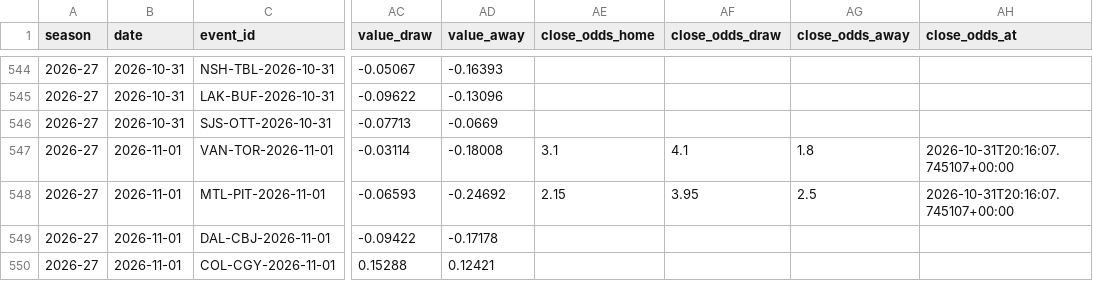
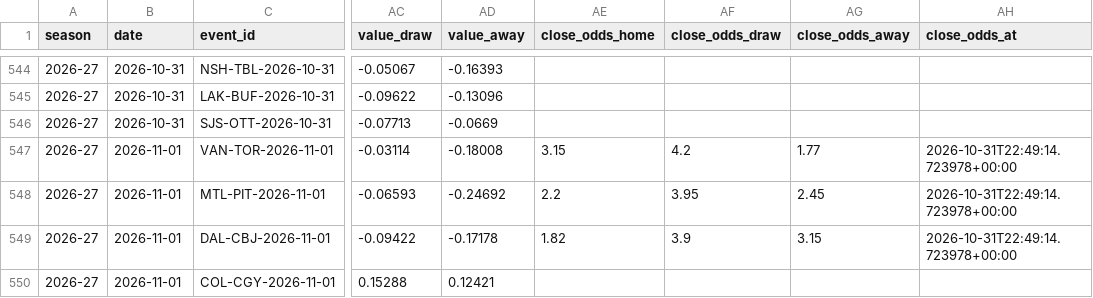
Before and after one commit to egeiran/NHL-ML-Prediction-Model, a CSV file: NHL/data/bet_shadow.csv, drawn as a sheet; only a part is shown, gaps mark what is left out; the diff names each change by its address in the sheet, - before the commit and + after, or states it on an @@ line.

```diff
--- a/NHL/data/bet_shadow.csv
+++ b/NHL/data/bet_shadow.csv
-AE547 (close_odds_home): 3.1
+AE547 (close_odds_home): 3.15
-AF547 (close_odds_draw): 4.1
+AF547 (close_odds_draw): 4.2
-AG547 (close_odds_away): 1.8
+AG547 (close_odds_away): 1.77
-AH547:AH548 (close_odds_at): 2026-10-31T20:16:07.745107+00:00
+AH547:AH548 (close_odds_at): 2026-10-31T22:49:14.723978+00:00
-AE548 (close_odds_home): 2.15
+AE548 (close_odds_home): 2.2
-AG548 (close_odds_away): 2.5
+AG548 (close_odds_away): 2.45
-AE549 (close_odds_home): (empty)
+AE549 (close_odds_home): 1.82
-AF549 (close_odds_draw): (empty)
+AF549 (close_odds_draw): 3.9
-AG549 (close_odds_away): (empty)
+AG549 (close_odds_away): 3.15
-AH549 (close_odds_at): (empty)
+AH549 (close_odds_at): 2026-10-31T22:49:14.723978+00:00
```
